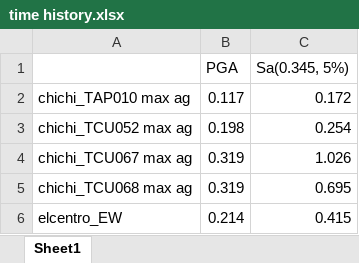
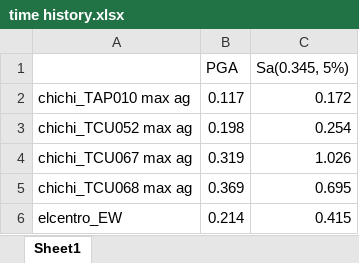
Before and after one commit to skyran1278/VbaProject, an Excel workbook: 20180126_SmartCut/Meeting/20190111 Meeting/time history/time history.xlsx, sheet Sheet1, drawn as a sheet; values as stored, in another font and other column widths than the file's, no borders; the diff names each change by its address in the sheet, - before the commit and + after, or states it on an @@ line.

```diff
--- a/20180126_SmartCut/Meeting/20190111 Meeting/time history/time history.xlsx (sheet Sheet1)
+++ b/20180126_SmartCut/Meeting/20190111 Meeting/time history/time history.xlsx (sheet Sheet1)
-B5 (PGA): 0.319
+B5 (PGA): 0.369
```
Also changed, not shown: 2 other files.
